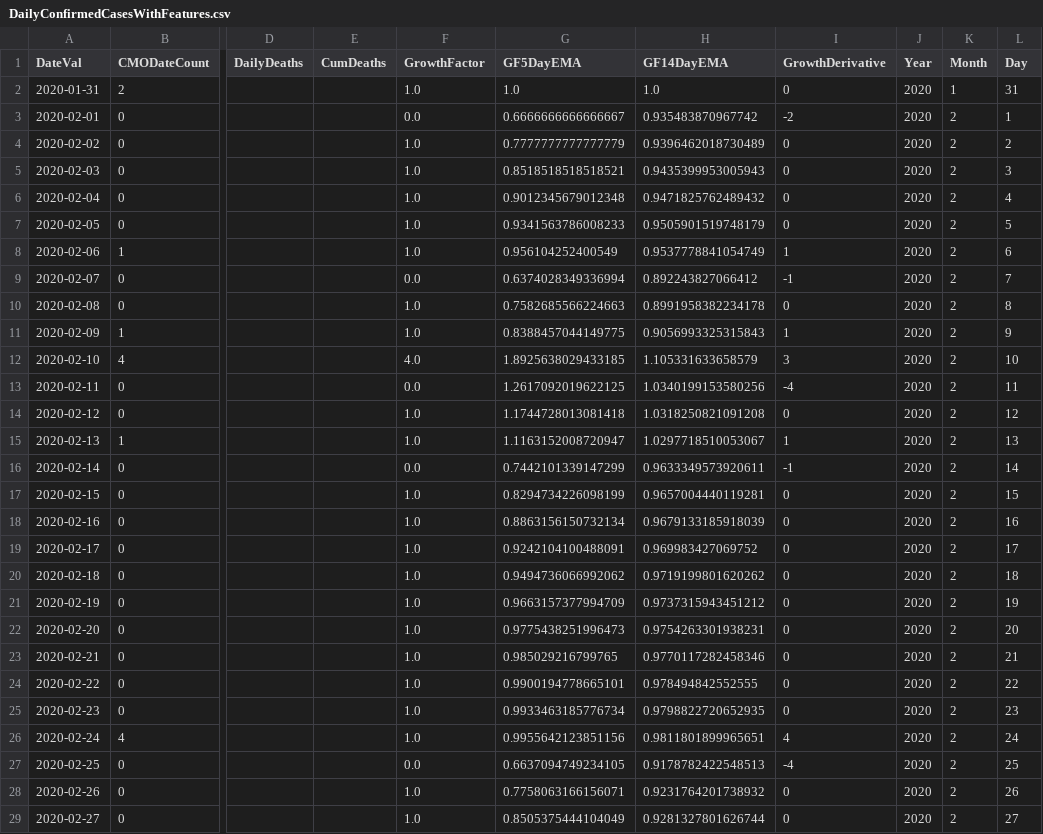
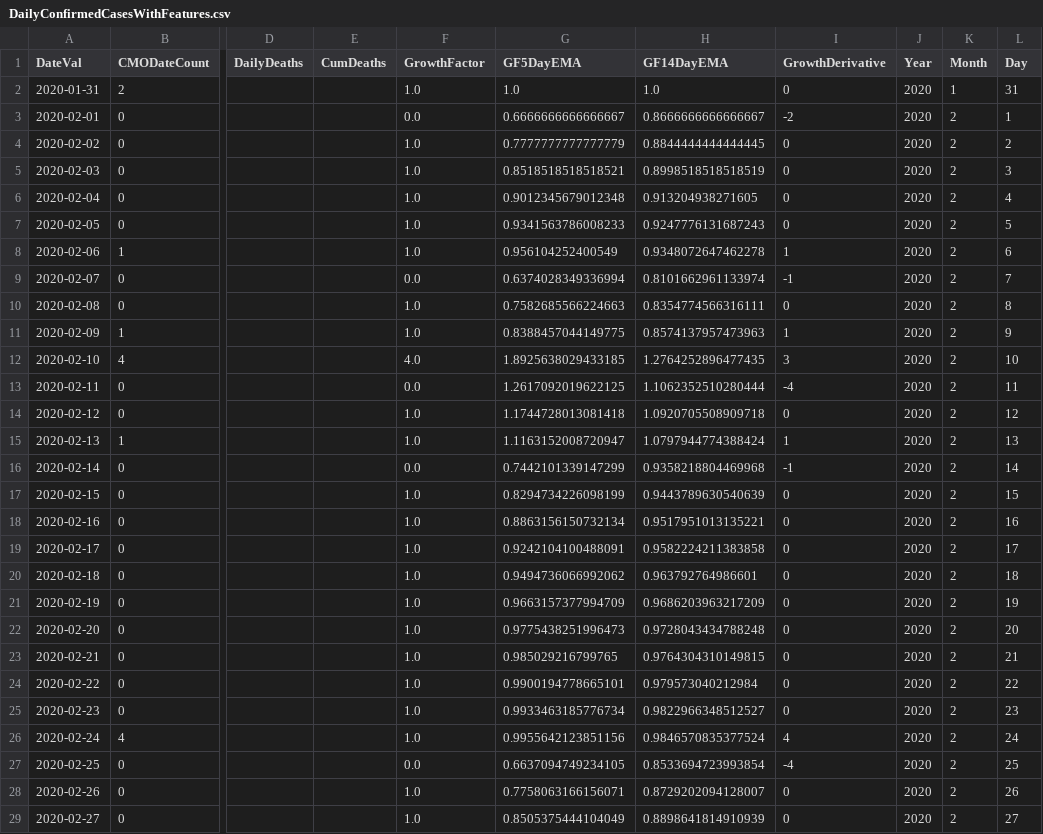
Before and after one commit to girotobial/covid-19-uk, a CSV file: data/DailyConfirmedCasesWithFeatures.csv, drawn as a sheet; only a part is shown, gaps mark what is left out; the diff covers the shown part only; the diff names each change by its address in the sheet, - before the commit and + after, or states it on an @@ line.

```diff
--- a/data/DailyConfirmedCasesWithFeatures.csv
+++ b/data/DailyConfirmedCasesWithFeatures.csv
-H3 (GF14DayEMA): 0.935483870967742
+H3 (GF14DayEMA): 0.8666666666666667
-H4 (GF14DayEMA): 0.9396462018730489
+H4 (GF14DayEMA): 0.8844444444444445
-H5 (GF14DayEMA): 0.9435399953005943
+H5 (GF14DayEMA): 0.8998518518518519
-H6 (GF14DayEMA): 0.9471825762489432
+H6 (GF14DayEMA): 0.913204938271605
-H7 (GF14DayEMA): 0.9505901519748179
+H7 (GF14DayEMA): 0.9247776131687243
-H8 (GF14DayEMA): 0.9537778841054749
+H8 (GF14DayEMA): 0.9348072647462278
-H9 (GF14DayEMA): 0.892243827066412
+H9 (GF14DayEMA): 0.8101662961133974
-H10 (GF14DayEMA): 0.8991958382234178
+H10 (GF14DayEMA): 0.8354774566316111
-H11 (GF14DayEMA): 0.9056993325315843
+H11 (GF14DayEMA): 0.8574137957473963
-H12 (GF14DayEMA): 1.105331633658579
+H12 (GF14DayEMA): 1.2764252896477435
-H13 (GF14DayEMA): 1.0340199153580256
+H13 (GF14DayEMA): 1.1062352510280444
-H14 (GF14DayEMA): 1.0318250821091208
+H14 (GF14DayEMA): 1.0920705508909718
-H15 (GF14DayEMA): 1.0297718510053067
+H15 (GF14DayEMA): 1.0797944774388424
-H16 (GF14DayEMA): 0.9633349573920611
+H16 (GF14DayEMA): 0.9358218804469968
-H17 (GF14DayEMA): 0.9657004440119281
+H17 (GF14DayEMA): 0.9443789630540639
-H18 (GF14DayEMA): 0.9679133185918039
+H18 (GF14DayEMA): 0.9517951013135221
-H19 (GF14DayEMA): 0.969983427069752
+H19 (GF14DayEMA): 0.9582224211383858
-H20 (GF14DayEMA): 0.9719199801620262
+H20 (GF14DayEMA): 0.963792764986601
-H21 (GF14DayEMA): 0.9737315943451212
+H21 (GF14DayEMA): 0.9686203963217209
-H22 (GF14DayEMA): 0.9754263301938231
+H22 (GF14DayEMA): 0.9728043434788248
-H23 (GF14DayEMA): 0.9770117282458346
+H23 (GF14DayEMA): 0.9764304310149815
-H24 (GF14DayEMA): 0.978494842552555
+H24 (GF14DayEMA): 0.979573040212984
-H25 (GF14DayEMA): 0.9798822720652935
+H25 (GF14DayEMA): 0.9822966348512527
-H26 (GF14DayEMA): 0.9811801899965651
+H26 (GF14DayEMA): 0.9846570835377524
-H27 (GF14DayEMA): 0.9178782422548513
+H27 (GF14DayEMA): 0.8533694723993854
-H28 (GF14DayEMA): 0.9231764201738932
+H28 (GF14DayEMA): 0.8729202094128007
-H29 (GF14DayEMA): 0.9281327801626744
+H29 (GF14DayEMA): 0.8898641814910939
```
Also changed, not shown: 30 edited cells elsewhere in this file, 5 other files.
